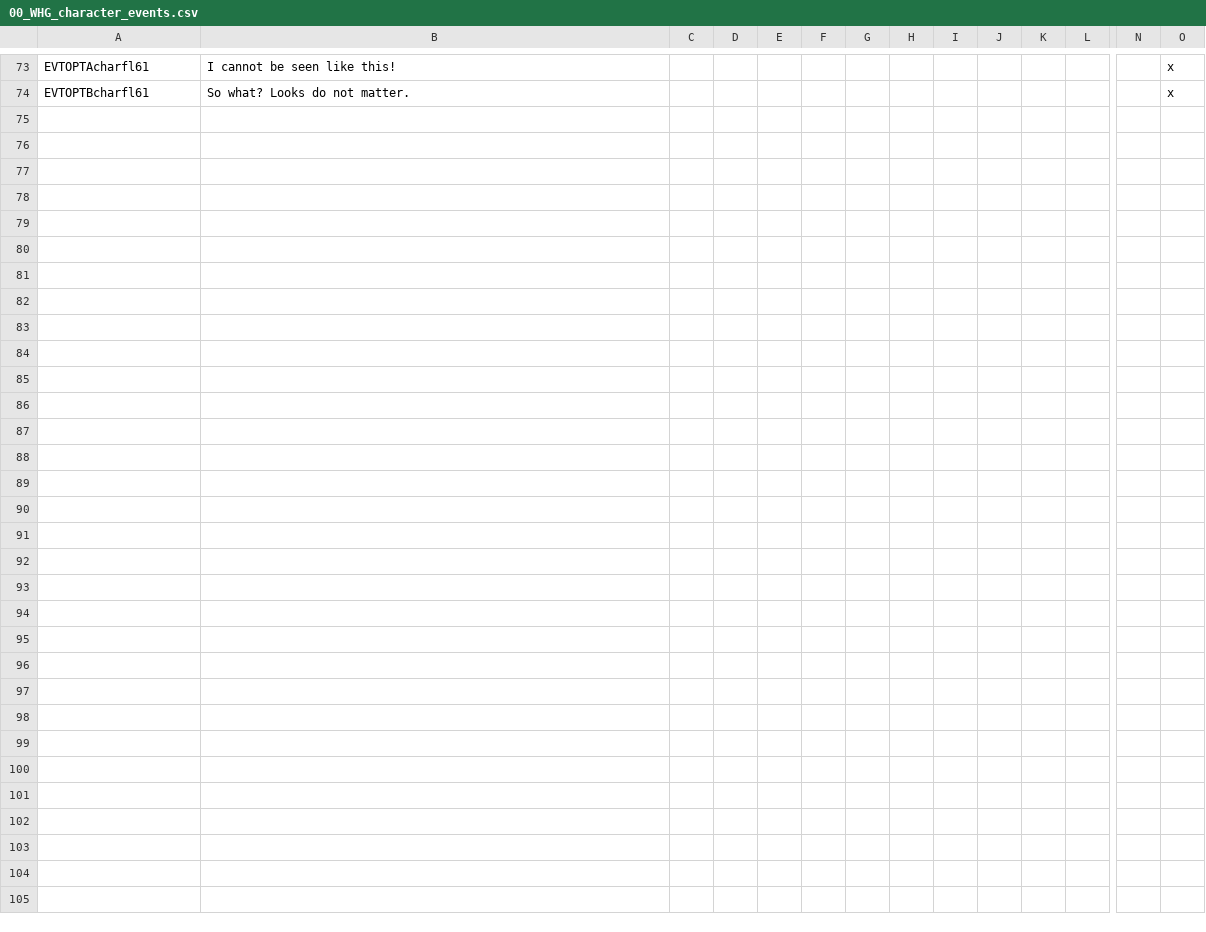
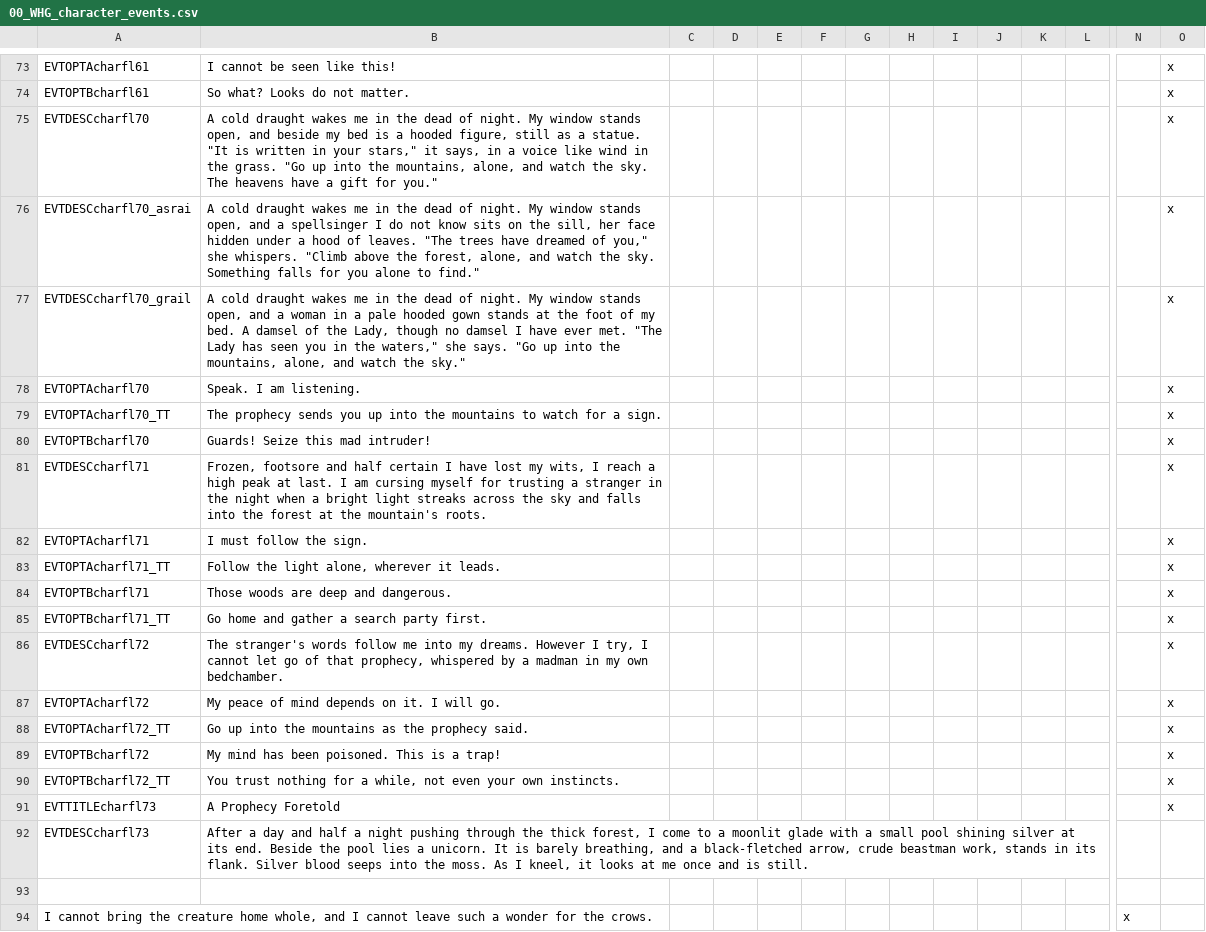
Before and after one commit to Komioski/WH-Geheimnisnacht, a CSV file: localisation/00_WHG_character_events.csv, drawn as a sheet; only a part is shown, gaps mark what is left out; rows hold the shown columns only; the diff covers the shown part only; the diff names each change by its address in the sheet, - before the commit and + after, or states it on an @@ line.

```diff
--- a/localisation/00_WHG_character_events.csv
+++ b/localisation/00_WHG_character_events.csv
+row 75: EVTDESCcharfl70 | A cold draught wakes me in the dead of night. My window stands open, and beside my bed is a hooded figure, still as a statue. "It is written in your stars," it says, in a voice like wind in the grass. "Go up into the mountains, alone, and watch the sky. The heavens have a gift for you." |  |  |  |  |  |  |  |  |  |  |  | x
+row 76: EVTDESCcharfl70_asrai | A cold draught wakes me in the dead of night. My window stands open, and a spellsinger I do not know sits on the sill, her face hidden under a hood of leaves. "The trees have dreamed of you," she whispers. "Climb above the forest, alone, and watch the sky. Something falls for you alone to find." |  |  |  |  |  |  |  |  |  |  |  | x
+row 77: EVTDESCcharfl70_grail | A cold draught wakes me in the dead of night. My window stands open, and a woman in a pale hooded gown stands at the foot of my bed. A damsel of the Lady, though no damsel I have ever met. "The Lady has seen you in the waters," she says. "Go up into the mountains, alone, and watch the sky." |  |  |  |  |  |  |  |  |  |  |  | x
+row 78: EVTOPTAcharfl70 | Speak. I am listening. |  |  |  |  |  |  |  |  |  |  |  | x
+row 79: EVTOPTAcharfl70_TT | The prophecy sends you up into the mountains to watch for a sign. |  |  |  |  |  |  |  |  |  |  |  | x
+row 80: EVTOPTBcharfl70 | Guards! Seize this mad intruder! |  |  |  |  |  |  |  |  |  |  |  | x
+row 81: EVTDESCcharfl71 | Frozen, footsore and half certain I have lost my wits, I reach a high peak at last. I am cursing myself for trusting a stranger in the night when a bright light streaks across the sky and falls into the forest at the mountain's roots. |  |  |  |  |  |  |  |  |  |  |  | x
+row 82: EVTOPTAcharfl71 | I must follow the sign. |  |  |  |  |  |  |  |  |  |  |  | x
+row 83: EVTOPTAcharfl71_TT | Follow the light alone, wherever it leads. |  |  |  |  |  |  |  |  |  |  |  | x
+row 84: EVTOPTBcharfl71 | Those woods are deep and dangerous. |  |  |  |  |  |  |  |  |  |  |  | x
+row 85: EVTOPTBcharfl71_TT | Go home and gather a search party first. |  |  |  |  |  |  |  |  |  |  |  | x
+row 86: EVTDESCcharfl72 | The stranger's words follow me into my dreams. However I try, I cannot let go of that prophecy, whispered by a madman in my own bedchamber. |  |  |  |  |  |  |  |  |  |  |  | x
+row 87: EVTOPTAcharfl72 | My peace of mind depends on it. I will go. |  |  |  |  |  |  |  |  |  |  |  | x
+row 88: EVTOPTAcharfl72_TT | Go up into the mountains as the prophecy said. |  |  |  |  |  |  |  |  |  |  |  | x
+row 89: EVTOPTBcharfl72 | My mind has been poisoned. This is a trap! |  |  |  |  |  |  |  |  |  |  |  | x
+row 90: EVTOPTBcharfl72_TT | You trust nothing for a while, not even your own instincts. |  |  |  |  |  |  |  |  |  |  |  | x
+row 91: EVTTITLEcharfl73 | A Prophecy Foretold |  |  |  |  |  |  |  |  |  |  |  | x
+row 92: EVTDESCcharfl73 | After a day and half a night pushing through the thick forest, I come to a moonlit glade with a small pool shining silver at its end. Beside the pool lies a unicorn. It is barely breathing, and a black-fletched arrow, crude beastman work, stands in its flank. Silver blood seeps into the moss. As I kneel, it looks at me once and is still.
+row 93: (empty)
+row 94: I cannot bring the creature home whole, and I cannot leave such a wonder for the crows. |  |  |  |  |  |  |  |  |  |  |  | x
```
Also changed, not shown: 12 added rows elsewhere in this file, 10 other files.
